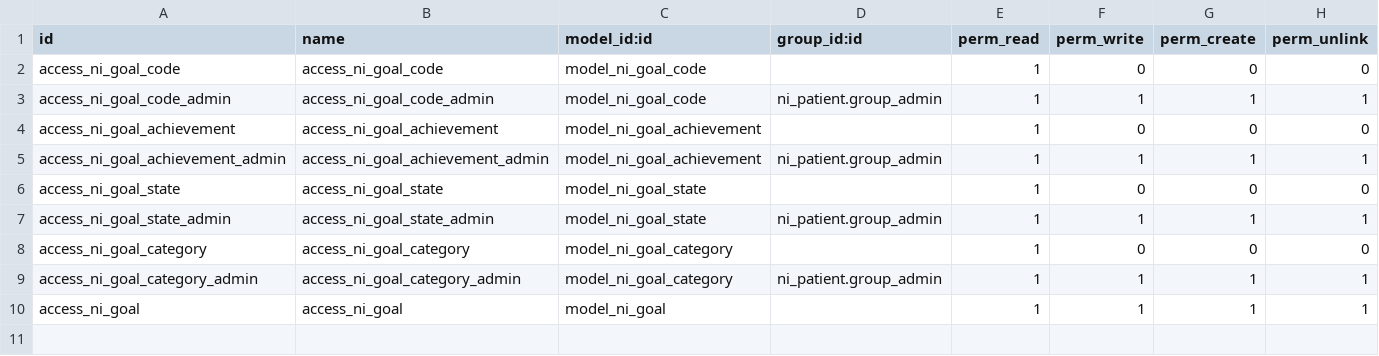
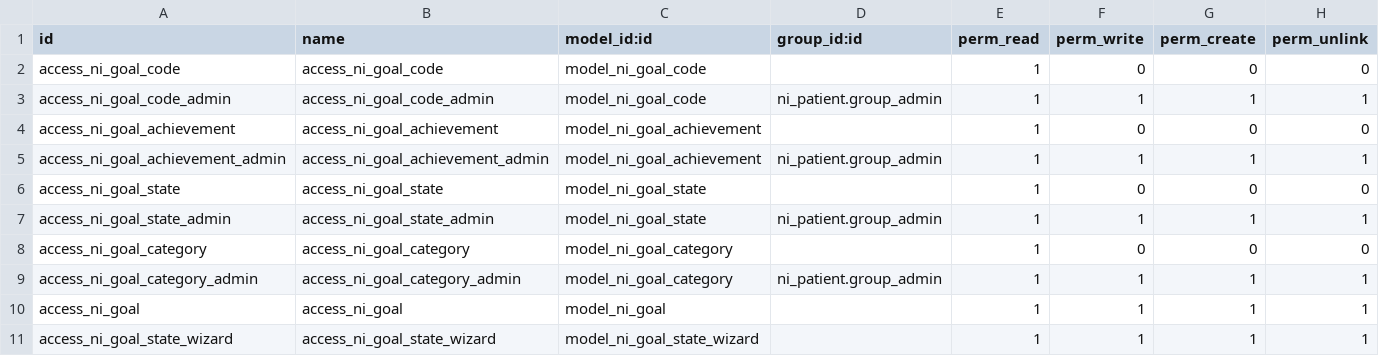
Before and after one commit to nirun-life/nirun, a CSV file: ni_goal/security/ir.model.access.csv, drawn as a sheet.

Commit message:
[IMP] ni_goal: goal management UX — encounter tab, search, wizard, kanban enhancements
- Show ongoing goals on encounter form (Goal tab before careplan, kanban mode, badge count)
- Add search view with ongoing/achieved filters, group-by, and searchpanel
- Add goal state wizard (ni.goal.state.wizard) to update state/achievement with a note
  - Defaults note to latest target observation values as <ul>
  - Posts note as mail.mt_comment to notify subscribers
  - action_mark_achieved/not_achieved open wizard with pre-filled defaults
  - action_start_wizard opens wizard without defaults
- Add last_comment / last_comment_author_id / last_comment_date (mt_comment only)
  - Shown on goal form (body + avatar + date)
  - Shown at kanban card footer
- Add configurable icon field on ni.goal.state; state_icon related on ni.goal
  - Kanban top-left button uses state icon and color; opens change-state wizard on click
  - Per-state FA icons set in data (fa-play-circle, fa-check-circle, fa-ban, etc.)
- Add group_expand on state_id; fold terminal states by default
- Add _search_is_achieved for domain-searchable is_achieved boolean

Took 4 minutes

```diff
--- a/ni_goal/security/ir.model.access.csv
+++ b/ni_goal/security/ir.model.access.csv
@@ -10 +10,2 @@ access_ni_goal_category_admin,access_ni_goal_category_admin,model_ni_goal_catego
 access_ni_goal,access_ni_goal,model_ni_goal,,1,1,1,1
+access_ni_goal_state_wizard,access_ni_goal_state_wizard,model_ni_goal_state_wizard,,1,1,1,1
```
Also changed, not shown: 13 other files.
